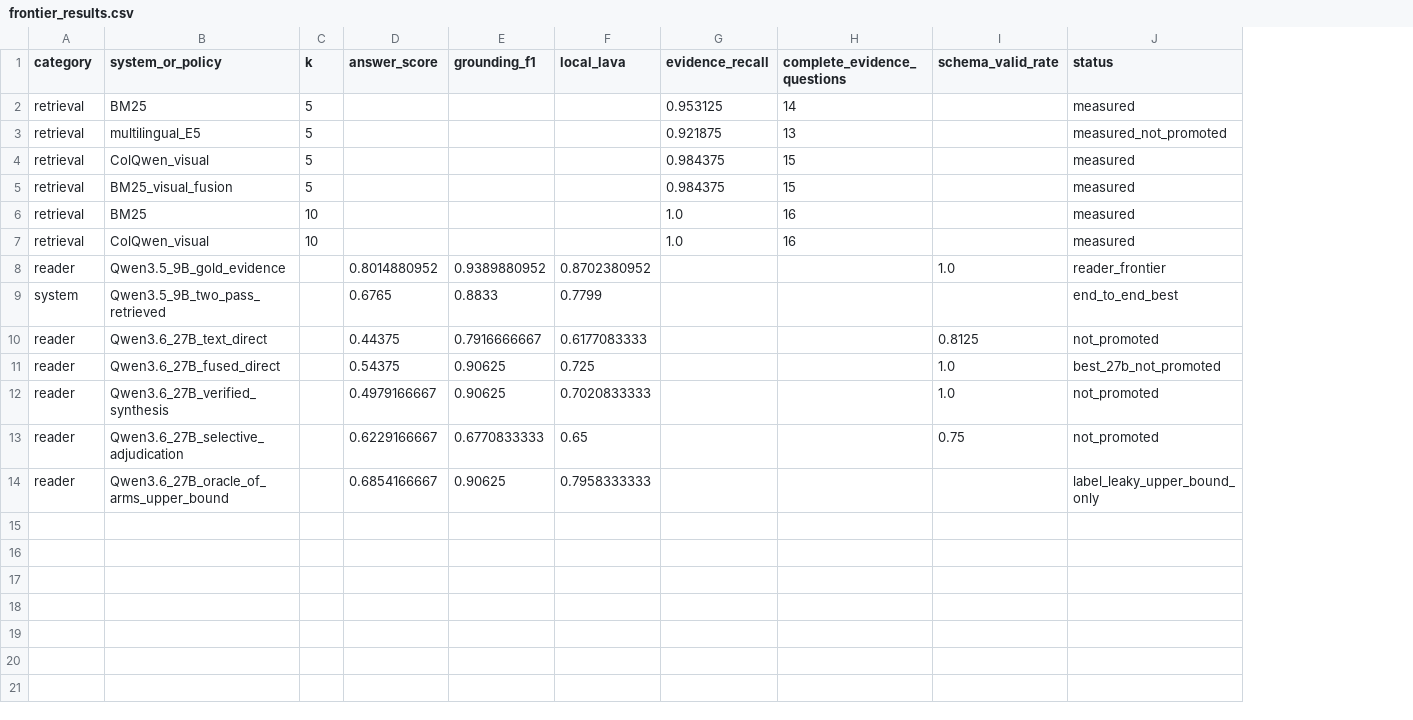
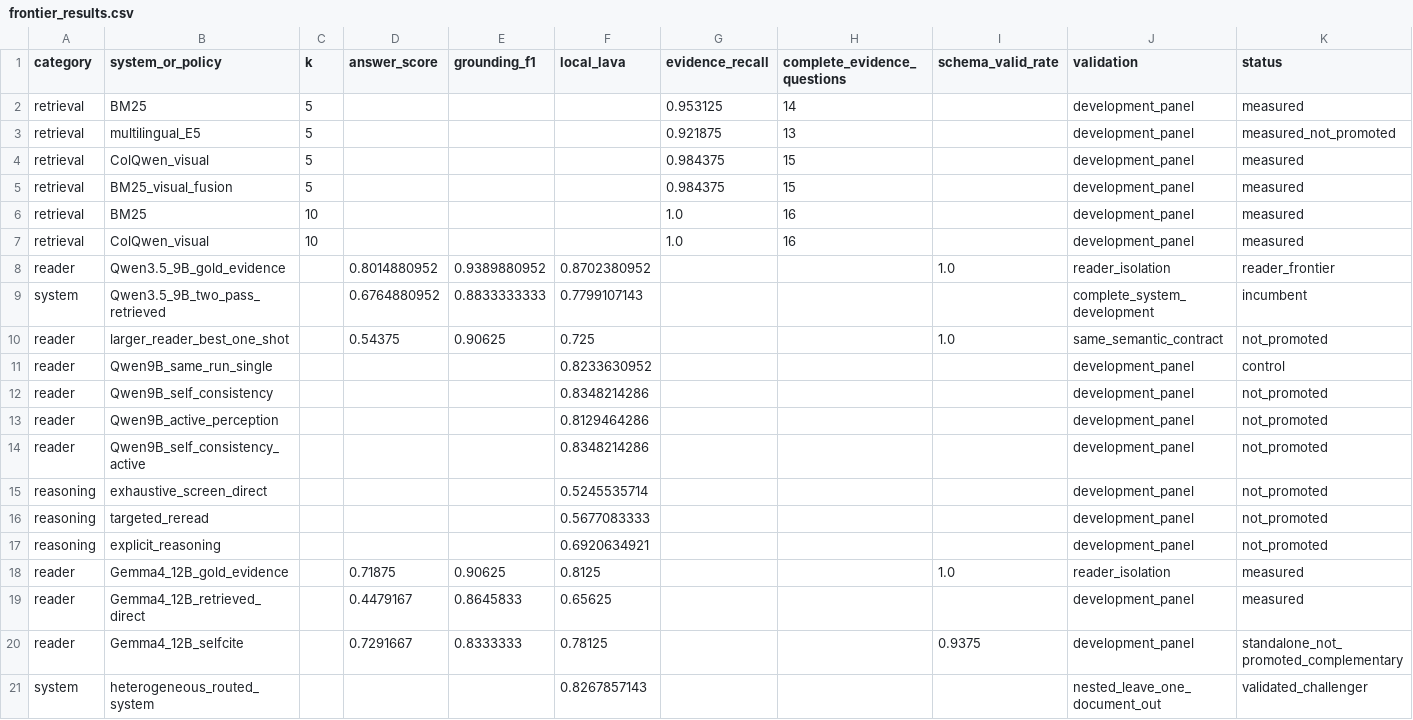
Before and after one commit to alvaromendizabal/lava-aws-multilingual-docvqa, a CSV file: research/frontier_results.csv, drawn as a sheet; removed rows and columns are numbered as before the commit, all else as after; the diff names each change by its address in the sheet, - before the commit and + after, or states it on an @@ line.

Commit message:
Extend aggregate frontier results

```diff
--- a/research/frontier_results.csv
+++ b/research/frontier_results.csv
+column J (validation), rows 2-10: development_panel | development_panel | development_panel | development_panel | development_panel | development_panel | reader_isolation | complete_system_development | same_semantic_contract; row 18: reader_isolation
-D9 (answer_score): 0.6765
+D9 (answer_score): 0.6764880952
-E9 (grounding_f1): 0.8833
+E9 (grounding_f1): 0.8833333333
-F9 (local_lava): 0.7799
+F9 (local_lava): 0.7799107143
-K9 (status): end_to_end_best
+K9 (status): incumbent
-row 10: reader | Qwen3.6_27B_text_direct |  | 0.44375 | 0.7916666667 | 0.6177083333 |  |  | 0.8125 | not_promoted
-B10 (system_or_policy): Qwen3.6_27B_fused_direct
+B10 (system_or_policy): larger_reader_best_one_shot
-K10 (status): best_27b_not_promoted
+K10 (status): not_promoted
+row 11: reader | Qwen9B_same_run_single |  |  |  | 0.8233630952 |  |  |  | development_panel | control
+row 12: reader | Qwen9B_self_consistency |  |  |  | 0.8348214286 |  |  |  | development_panel | not_promoted
+row 13: reader | Qwen9B_active_perception |  |  |  | 0.8129464286 |  |  |  | development_panel | not_promoted
+row 14: reader | Qwen9B_self_consistency_active |  |  |  | 0.8348214286 |  |  |  | development_panel | not_promoted
+row 15: reasoning | exhaustive_screen_direct |  |  |  | 0.5245535714 |  |  |  | development_panel | not_promoted
+row 16: reasoning | targeted_reread |  |  |  | 0.5677083333 |  |  |  | development_panel | not_promoted
+row 17: reasoning | explicit_reasoning |  |  |  | 0.6920634921 |  |  |  | development_panel | not_promoted
-B18 (system_or_policy): Qwen3.6_27B_verified_synthesis
+B18 (system_or_policy): Gemma4_12B_gold_evidence
-D18 (answer_score): 0.4979166667
+D18 (answer_score): 0.71875
-F18 (local_lava): 0.7020833333
+F18 (local_lava): 0.8125
-K18 (status): not_promoted
+K18 (status): measured
-row 13: reader | Qwen3.6_27B_selective_adjudication |  | 0.6229166667 | 0.6770833333 | 0.65 |  |  | 0.75 | not_promoted
-row 14: reader | Qwen3.6_27B_oracle_of_arms_upper_bound |  | 0.6854166667 | 0.90625 | 0.7958333333 |  |  |  | label_leaky_upper_bound_only
+row 19: reader | Gemma4_12B_retrieved_direct |  | 0.4479167 | 0.8645833 | 0.65625 |  |  |  | development_panel | measured
+row 20: reader | Gemma4_12B_selfcite |  | 0.7291667 | 0.8333333 | 0.78125 |  |  | 0.9375 | development_panel | standalone_not_promoted_complementary
+row 21: system | heterogeneous_routed_system |  |  |  | 0.8267857143 |  |  |  | nested_leave_one_document_out | validated_challenger
```
